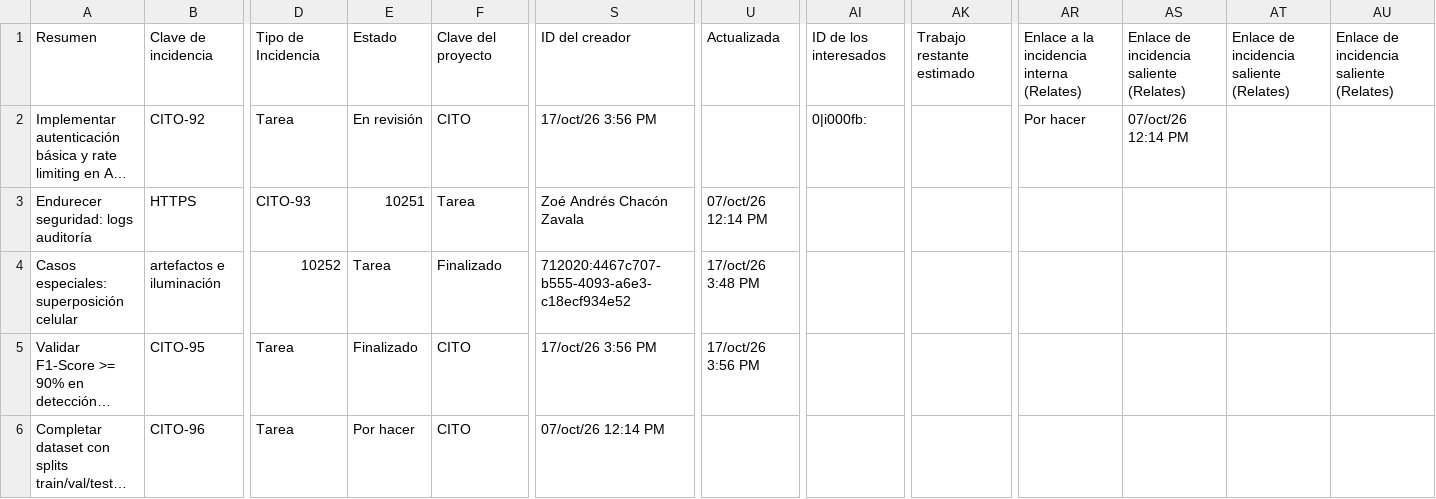
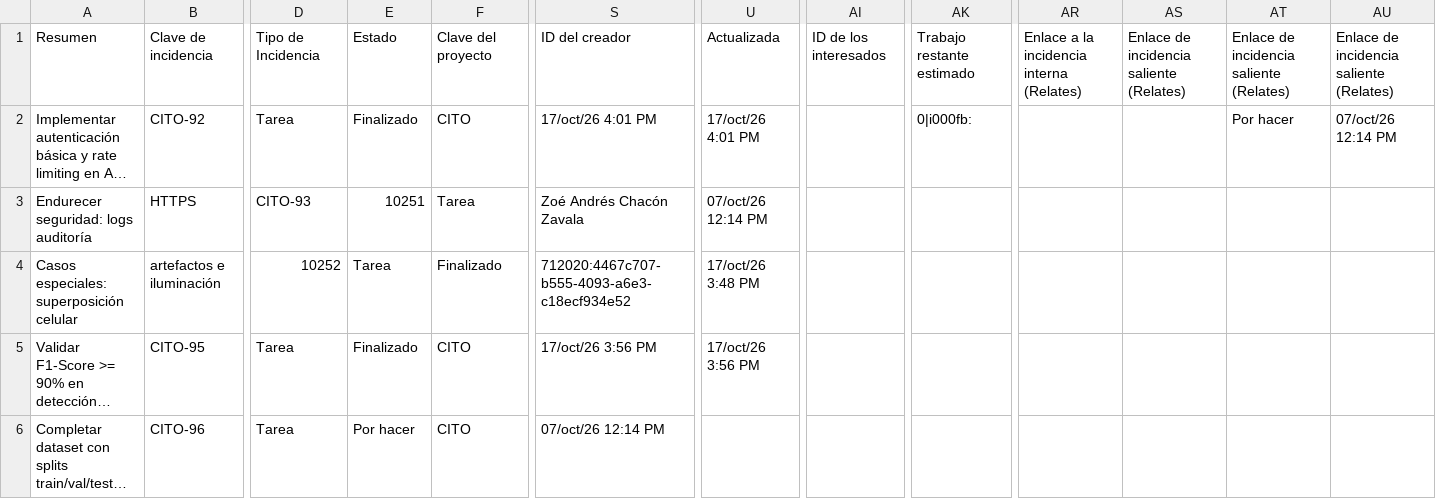
Before and after one commit to zowy4/CitoCounter-Proto, a CSV file: .github/Jira.csv, drawn as a sheet; only a part is shown, gaps mark what is left out; long unchanged cells end in …; the diff names each change by its address in the sheet, - before the commit and + after, or states it on an @@ line.

```diff
--- a/.github/Jira.csv
+++ b/.github/Jira.csv
-E2: En revisión
+E2: Finalizado
-S2: 17/oct/26 3:56 PM
+S2: 17/oct/26 4:01 PM
-U2: (empty)
+U2: 17/oct/26 4:01 PM
-AI2: 0|i000fb:
+AI2: (empty)
-AK2: (empty)
+AK2: 0|i000fb:
-AR2: Por hacer
+AR2: (empty)
-AS2: 07/oct/26 12:14 PM
+AS2: (empty)
-AT2: (empty)
+AT2: Por hacer
-AU2: (empty)
+AU2: 07/oct/26 12:14 PM
```
Also changed, not shown: 4 other files.
